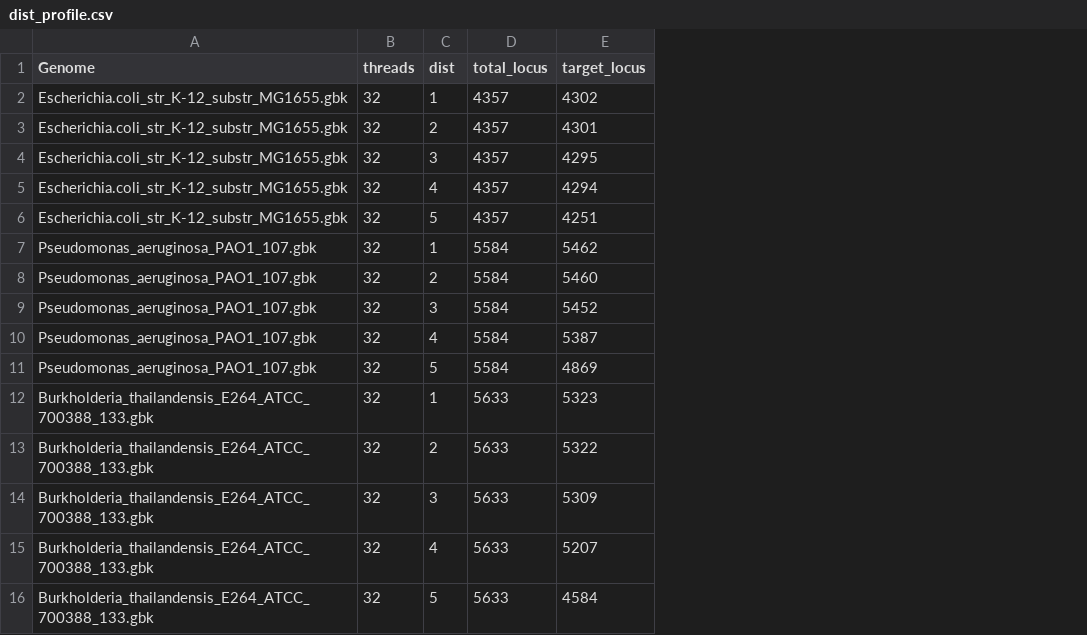
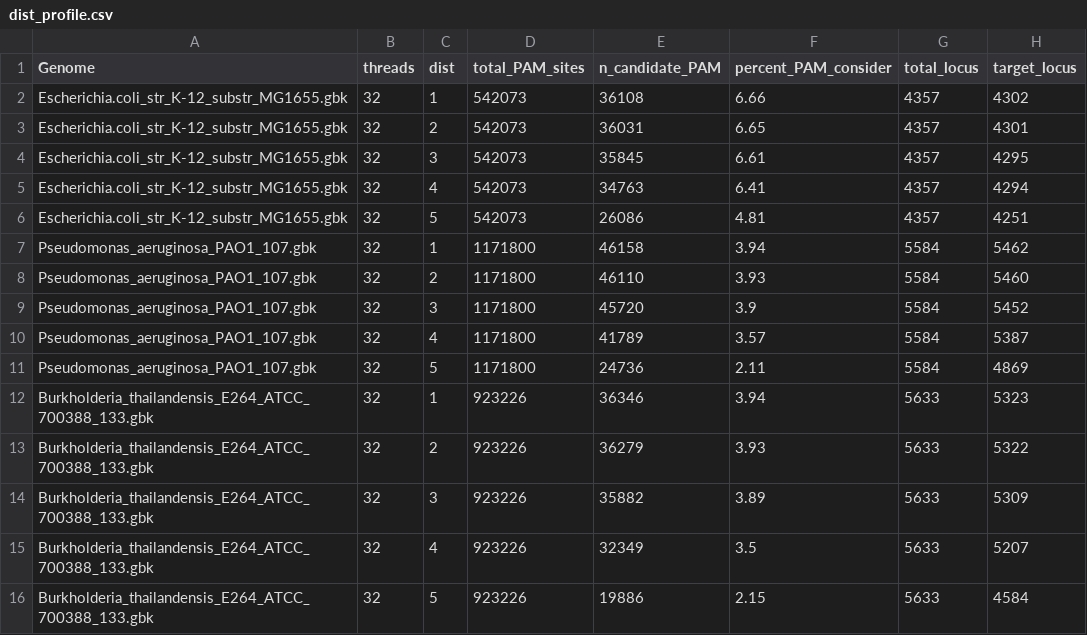
Before and after one commit to USDA-ARS-GBRU/GuideMaker_paper, a CSV file: dist_profile.csv, drawn as a sheet; only a part is shown; the diff names each change by its address in the sheet, - before the commit and + after, or states it on an @@ line.

```diff
--- a/dist_profile.csv
+++ b/dist_profile.csv
+column D (total_PAM_sites), rows 2-16: 542073 | 542073 | 542073 | 542073 | 542073 | 1171800 | 1171800 | 1171800 | 1171800 | 1171800 | 923226 | 923226 | 923226 | 923226 | 923226
+column E (n_candidate_PAM), rows 2-16: 36108 | 36031 | 35845 | 34763 | 26086 | 46158 | 46110 | 45720 | 41789 | 24736 | 36346 | 36279 | 35882 | 32349 | 19886
+column F (percent_PAM_consider), rows 2-16: 6.66 | 6.65 | 6.61 | 6.41 | 4.81 | 3.94 | 3.93 | 3.9 | 3.57 | 2.11 | 3.94 | 3.93 | 3.89 | 3.5 | 2.15
```
Also changed, not shown: 2 other files.
